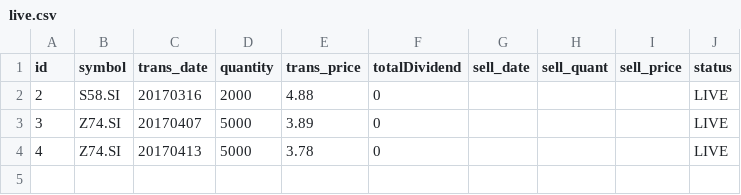
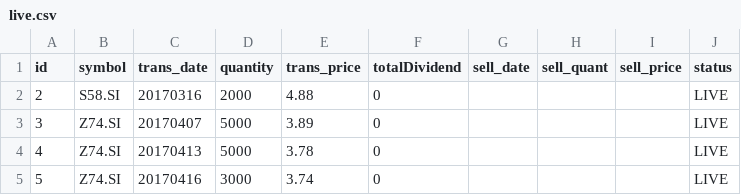
Before and after one commit to ozyxzzzss/git_csv, a CSV file: live.csv, drawn as a sheet.

Commit message:
Update live.csv

```diff
--- a/live.csv
+++ b/live.csv
@@ -4 +4,2 @@ id,symbol,trans_date,quantity,trans_price, totalDividend, sell_date,sell_quant,
 4,Z74.SI,20170413,5000,3.78,0,,,,LIVE
+5,Z74.SI,20170416,3000,3.74,0,,,,LIVE
```
